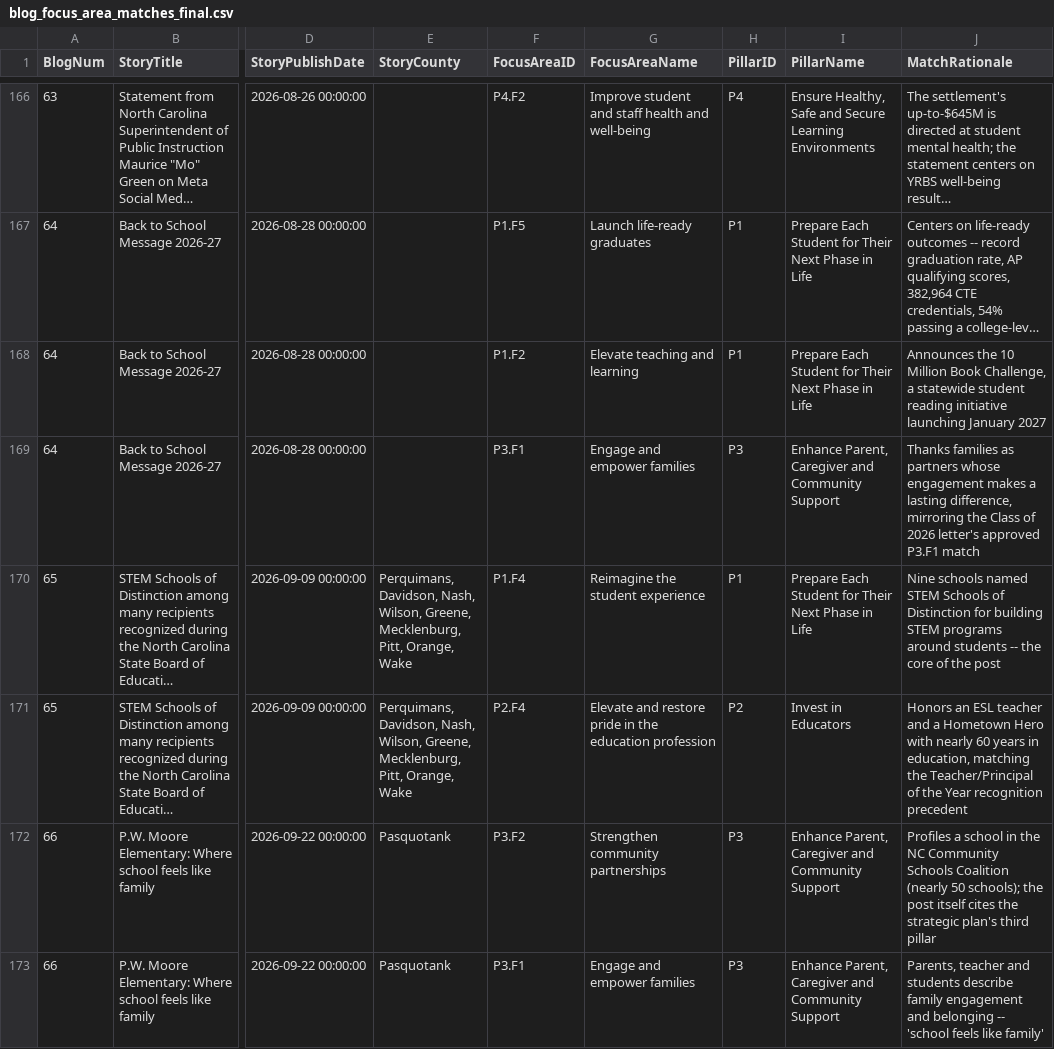
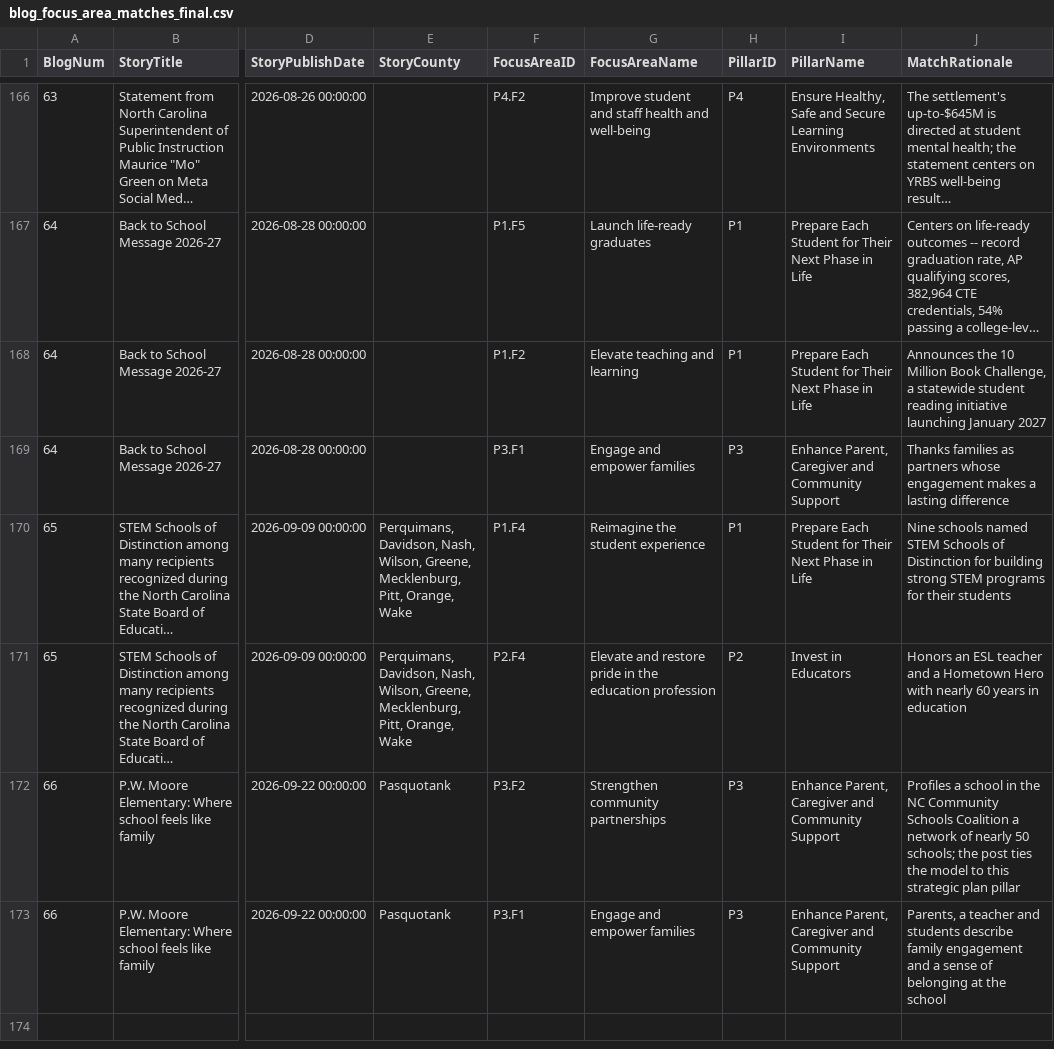
Before and after one commit to abax70/NCDPI-strategic-plan-site, a CSV file: data/blog_focus_area_matches_final.csv, drawn as a sheet; only a part is shown, gaps mark what is left out; long unchanged cells end in …; the diff names each change by its address in the sheet, - before the commit and + after, or states it on an @@ line.

```diff
--- a/data/blog_focus_area_matches_final.csv
+++ b/data/blog_focus_area_matches_final.csv
-J169 (MatchRationale): …a lasting difference, mirroring the Class of 2026 letter's approved P3.F1 match
+J169 (MatchRationale): …a lasting difference
-J170 (MatchRationale): …for building STEM programs around students -- the core of the post
+J170 (MatchRationale): …for building strong STEM programs for their students
-J171 (MatchRationale): …years in education, matching the Teacher/Principal of the Year recognition precedent
+J171 (MatchRationale): …years in education
-J172 (MatchRationale): …Schools Coalition (nearly 50 schools); the post itself cites the strategic plan's third pillar
+J172 (MatchRationale): …Schools Coalition a network of nearly 50 schools; the post ties the model to this strategic plan pillar
-J173 (MatchRationale): Parents, teacher and students describe family engagement and belonging -- 'school feels like family'
+J173 (MatchRationale): Parents, a teacher and students describe family engagement and a sense of belonging at the school
```
Also changed, not shown: data/blog_focus_area_matches_draft_2026-10.csv, 1 other file.
